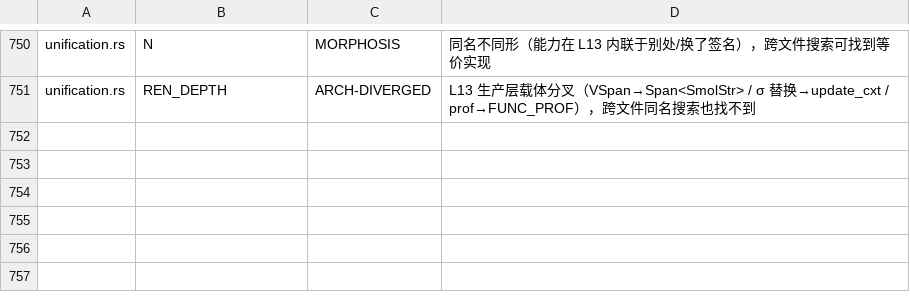
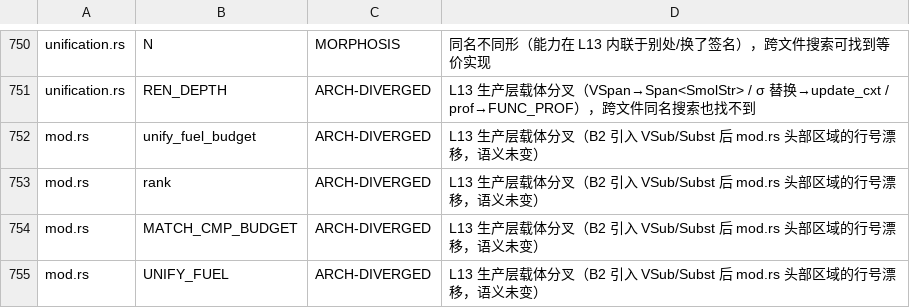
Before and after one commit to yportne13/elaboration-zoo-lsp, a TSV file: docs/inheritance/allow-L13.tsv, drawn as a sheet; only a part is shown, gaps mark what is left out; the diff names each change by its address in the sheet, - before the commit and + after, or states it on an @@ line.

Commit message:
chore(inherit): L13 账本与白名单随 B1/B2 刷新（keep 0.514→0.524，门槛 0.51→0.52）
B1 的 rename 帧式化与 B2 的 Subst/VSub 让账本条目数/行号漂移：identical 164→150、missing 410→372、line_keep 0.514→0.524。白名单补登 4 项行号漂移（unify_fuel_budget/rank/MATCH_CMP_BUDGET/UNIFY_FUEL），门禁门槛同步抬到 0.52。

```diff
--- a/docs/inheritance/allow-L13.tsv
+++ b/docs/inheritance/allow-L13.tsv
+row 752: mod.rs | unify_fuel_budget | ARCH-DIVERGED | L13 生产层载体分叉（B2 引入 VSub/Subst 后 mod.rs 头部区域的行号漂移，语义未变）
+row 753: mod.rs | rank | ARCH-DIVERGED | L13 生产层载体分叉（B2 引入 VSub/Subst 后 mod.rs 头部区域的行号漂移，语义未变）
+row 754: mod.rs | MATCH_CMP_BUDGET | ARCH-DIVERGED | L13 生产层载体分叉（B2 引入 VSub/Subst 后 mod.rs 头部区域的行号漂移，语义未变）
+row 755: mod.rs | UNIFY_FUEL | ARCH-DIVERGED | L13 生产层载体分叉（B2 引入 VSub/Subst 后 mod.rs 头部区域的行号漂移，语义未变）
```
Also changed, not shown: docs/inheritance/L12_canonical-to-L13_namespace.tsv, 1 other file.
